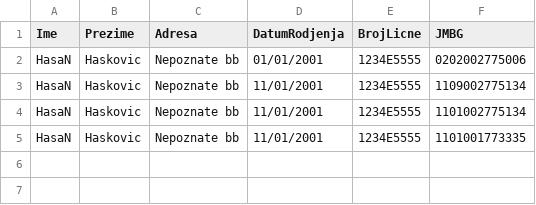
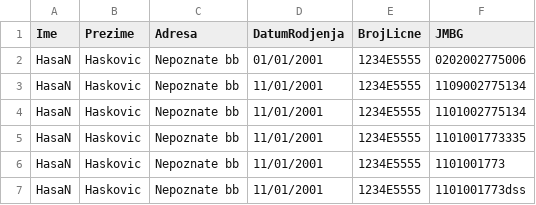
Before and after one commit to hcehajic/VVS_zadaca1, a CSV file: TestProject/bin/Debug/net5.0/fine-code-coverage/build-output/podaciZaTestiranjeValidnostiMaticnogBroja.csv, drawn as a sheet; the diff names each change by its address in the sheet, - before the commit and + after, or states it on an @@ line.

Commit message:
Dodan test za testiranje datuma rodjenja

```diff
--- a/TestProject/bin/Debug/net5.0/fine-code-coverage/build-output/podaciZaTestiranjeValidnostiMaticnogBroja.csv
+++ b/TestProject/bin/Debug/net5.0/fine-code-coverage/build-output/podaciZaTestiranjeValidnostiMaticnogBroja.csv
+row 6: HasaN | Haskovic | Nepoznate bb | 11/01/2001 | 1234E5555 | 1101001773
+row 7: HasaN | Haskovic | Nepoznate bb | 11/01/2001 | 1234E5555 | 1101001773dss
```
Also changed, not shown: TestProject/bin/Debug/net5.0/podaciZaTestiranjeValidnostiMaticnogBroja.csv, TestProject/podaciZaTestiranjeValidnostiMaticnogBroja.csv, 37 other files.
